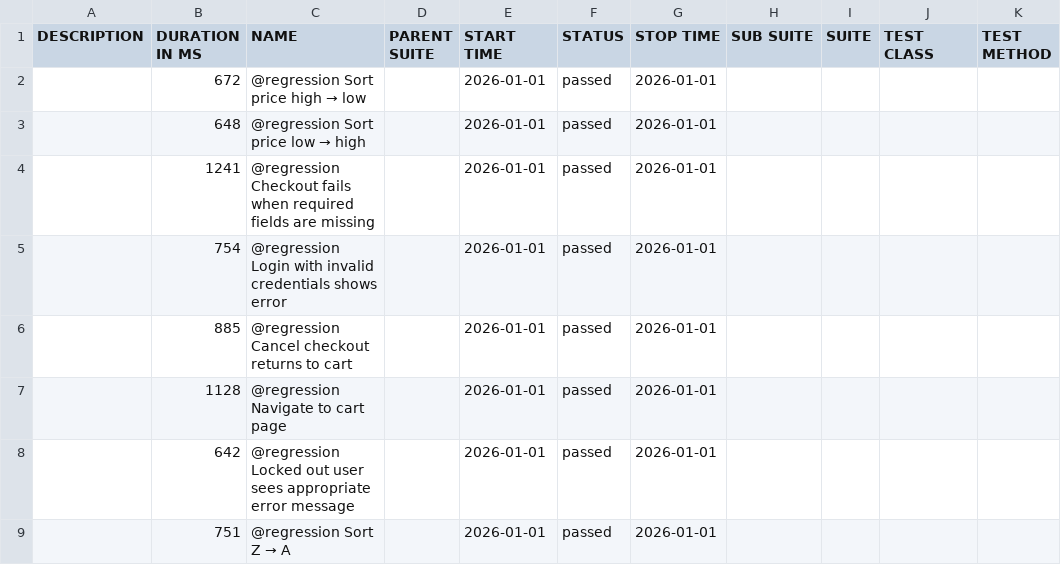
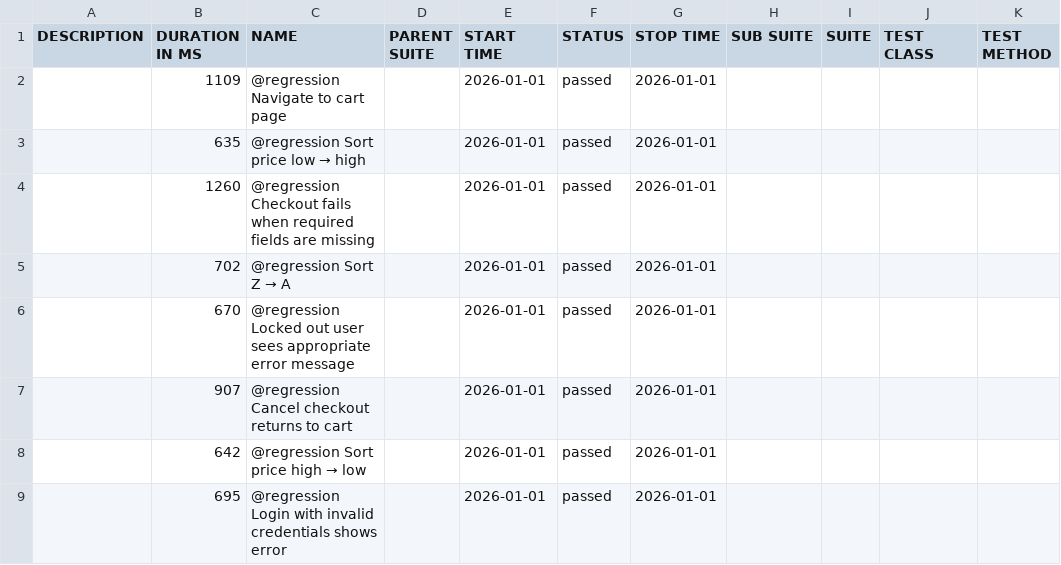
Before and after one commit to kirstyaameredith/playwright-saucedemo-tests, a CSV file: regression/data/suites.csv, drawn as a sheet.

```diff
--- a/regression/data/suites.csv
+++ b/regression/data/suites.csv
@@ -1,9 +1,9 @@
 "DESCRIPTION","DURATION IN MS","NAME","PARENT SUITE","START TIME","STATUS","STOP TIME","SUB SUITE","SUITE","TEST CLASS","TEST METHOD"
-"","672","@regression Sort price high → low","","2026-01-01","passed","2026-01-01","","","",""
-"","648","@regression Sort price low → high","","2026-01-01","passed","2026-01-01","","","",""
-"","1241","@regression Checkout fails when required fields are missing","","2026-01-01","passed","2026-01-01","","","",""
-"","754","@regression Login with invalid credentials shows error","","2026-01-01","passed","2026-01-01","","","",""
-"","885","@regression Cancel checkout returns to cart","","2026-01-01","passed","2026-01-01","","","",""
-"","1128","@regression Navigate to cart page","","2026-01-01","passed","2026-01-01","","","",""
-"","642","@regression Locked out user sees appropriate error message","","2026-01-01","passed","2026-01-01","","","",""
-"","751","@regression Sort Z → A","","2026-01-01","passed","2026-01-01","","","",""
+"","1109","@regression Navigate to cart page","","2026-01-01","passed","2026-01-01","","","",""
+"","635","@regression Sort price low → high","","2026-01-01","passed","2026-01-01","","","",""
+"","1260","@regression Checkout fails when required fields are missing","","2026-01-01","passed","2026-01-01","","","",""
+"","702","@regression Sort Z → A","","2026-01-01","passed","2026-01-01","","","",""
+"","670","@regression Locked out user sees appropriate error message","","2026-01-01","passed","2026-01-01","","","",""
+"","907","@regression Cancel checkout returns to cart","","2026-01-01","passed","2026-01-01","","","",""
+"","642","@regression Sort price high → low","","2026-01-01","passed","2026-01-01","","","",""
+"","695","@regression Login with invalid credentials shows error","","2026-01-01","passed","2026-01-01","","","",""
```
Also changed, not shown: smoke/data/suites.csv, 54 other files.
